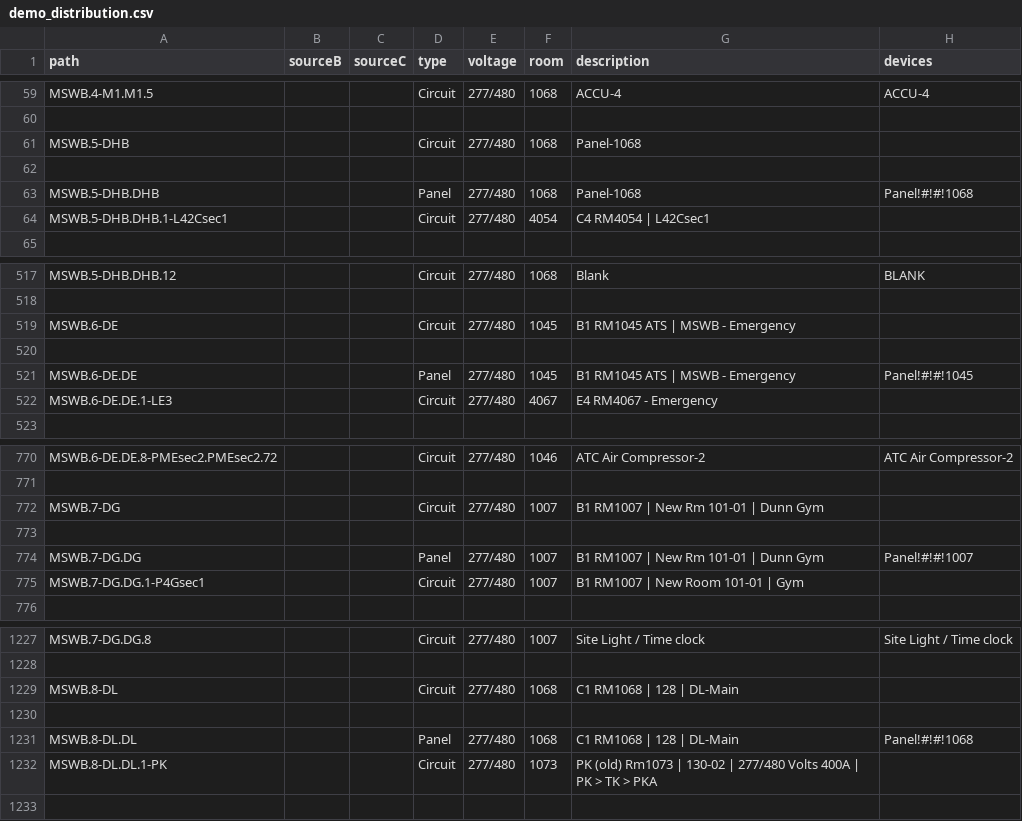
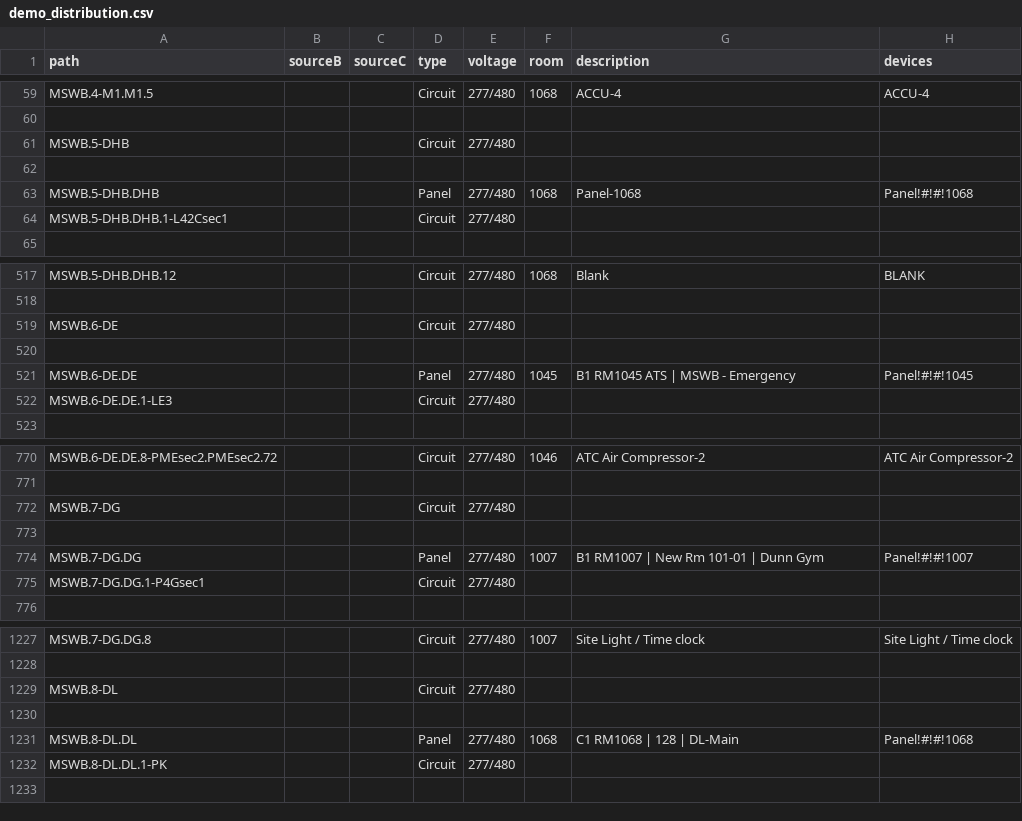
Before and after one commit to navkal/makeDb, a CSV file: demo_distribution.csv, drawn as a sheet; only a part is shown, gaps mark what is left out; the diff covers the shown part only.

```diff
--- a/demo_distribution.csv
+++ b/demo_distribution.csv
@@ -60,6 +60,6 @@ MSWB.4-M1.M1.5,,,Circuit,277/480,1068,ACCU-4,ACCU-4
 ,,,,,,,
-MSWB.5-DHB,,,Circuit,277/480,1068,Panel-1068,
+MSWB.5-DHB,,,Circuit,277/480,,,
 ,,,,,,,
 MSWB.5-DHB.DHB,,,Panel,277/480,1068,Panel-1068,Panel!#!#!1068
-MSWB.5-DHB.DHB.1-L42Csec1,,,Circuit,277/480,4054,C4 RM4054 | L42Csec1,
+MSWB.5-DHB.DHB.1-L42Csec1,,,Circuit,277/480,,,
 ,,,,,,,
@@ -518,6 +518,6 @@ MSWB.5-DHB.DHB.12,,,Circuit,277/480,1068,Blank,BLANK
 ,,,,,,,
-MSWB.6-DE,,,Circuit,277/480,1045,B1 RM1045 ATS | MSWB - Emergency ,
+MSWB.6-DE,,,Circuit,277/480,,,
 ,,,,,,,
 MSWB.6-DE.DE,,,Panel,277/480,1045,B1 RM1045 ATS | MSWB - Emergency ,Panel!#!#!1045
-MSWB.6-DE.DE.1-LE3,,,Circuit,277/480,4067,E4 RM4067 - Emergency ,
+MSWB.6-DE.DE.1-LE3,,,Circuit,277/480,,,
 ,,,,,,,
@@ -771,6 +771,6 @@ MSWB.6-DE.DE.8-PMEsec2.PMEsec2.72,,,Circuit,277/480,1046,ATC Air Compressor-2,AT
 ,,,,,,,
-MSWB.7-DG,,,Circuit,277/480,1007,B1 RM1007 | New Rm 101-01 | Dunn Gym,
+MSWB.7-DG,,,Circuit,277/480,,,
 ,,,,,,,
 MSWB.7-DG.DG,,,Panel,277/480,1007,B1 RM1007 | New Rm 101-01 | Dunn Gym,Panel!#!#!1007
-MSWB.7-DG.DG.1-P4Gsec1,,,Circuit,277/480,1007,B1 RM1007 | New Room 101-01 | Gym,
+MSWB.7-DG.DG.1-P4Gsec1,,,Circuit,277/480,,,
 ,,,,,,,
@@ -1228,6 +1228,6 @@ MSWB.7-DG.DG.8,,,Circuit,277/480,1007,Site Light / Time clock,Site Light / Time
 ,,,,,,,
-MSWB.8-DL,,,Circuit,277/480,1068,C1 RM1068 | 128 | DL-Main ,
+MSWB.8-DL,,,Circuit,277/480,,,
 ,,,,,,,
 MSWB.8-DL.DL,,,Panel,277/480,1068,C1 RM1068 | 128 | DL-Main ,Panel!#!#!1068
-MSWB.8-DL.DL.1-PK,,,Circuit,277/480,1073,PK (old) Rm1073 | 130-02 | 277/480 Volts 400A | PK > TK > PKA,
+MSWB.8-DL.DL.1-PK,,,Circuit,277/480,,,
 ,,,,,,,
```
Also changed, not shown: 109 edited cells elsewhere in this file.
